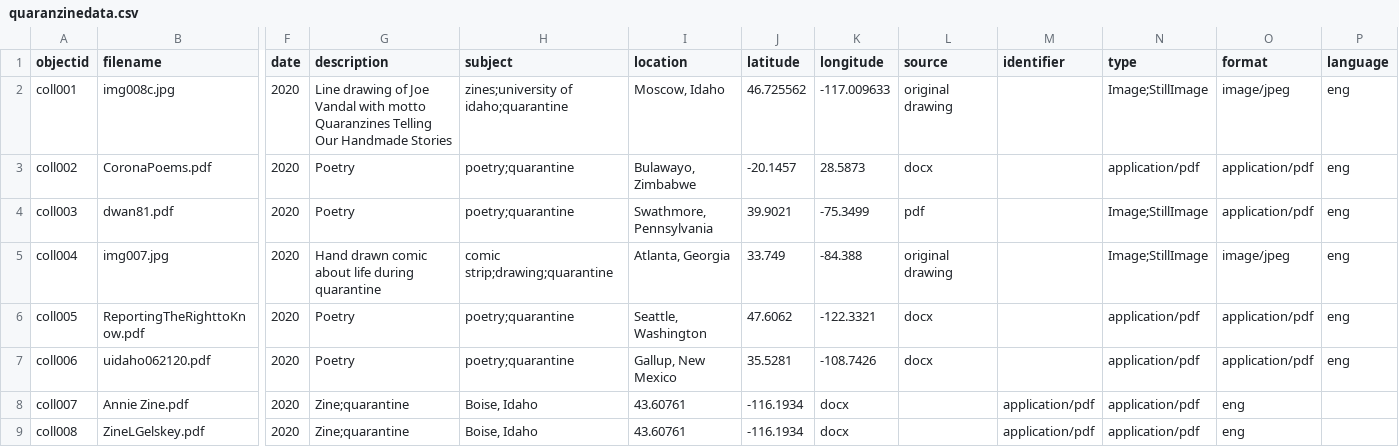
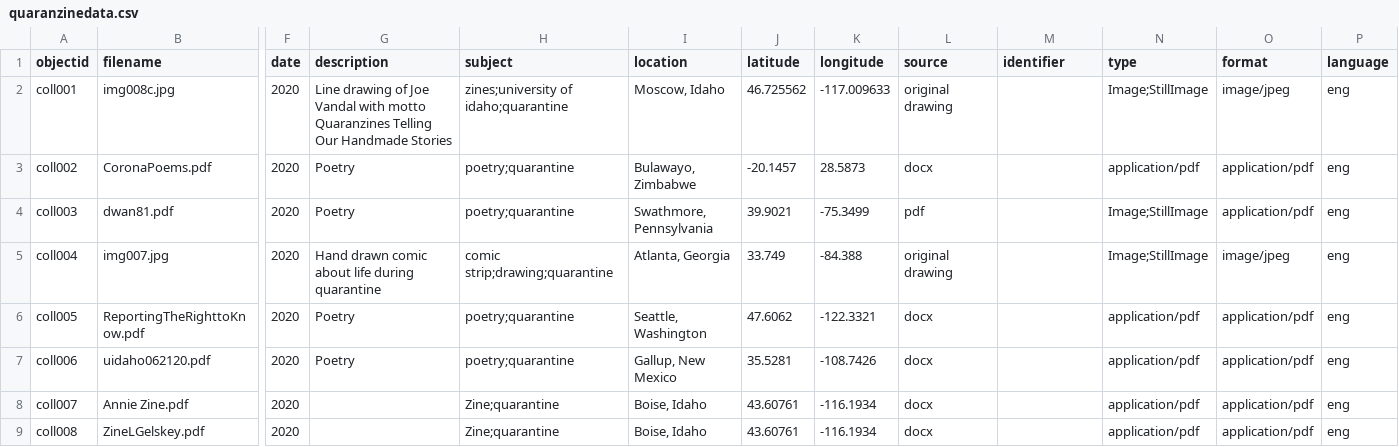
Before and after one commit to uidaholib/idahoquaranzines, a CSV file: _data/quaranzinedata.csv, drawn as a sheet; only a part is shown, gaps mark what is left out; the diff names each change by its address in the sheet, - before the commit and + after, or states it on an @@ line.

Commit message:
fix csv column off by one

```diff
--- a/_data/quaranzinedata.csv
+++ b/_data/quaranzinedata.csv
-G8:G9 (description): Zine;quarantine
+G8:G9 (description): (empty)
-H8:H9 (subject): Boise, Idaho
+H8:H9 (subject): Zine;quarantine
-I8:I9 (location): 43.60761
+I8:I9 (location): Boise, Idaho
-J8:J9 (latitude): -116.1934
+J8:J9 (latitude): 43.60761
-K8:K9 (longitude): docx
+K8:K9 (longitude): -116.1934
-L8:L9 (source): (empty)
+L8:L9 (source): docx
-M8:M9 (identifier): application/pdf
+M8:M9 (identifier): (empty)
-O8:O9 (format): eng
+O8:O9 (format): application/pdf
-P8:P9 (language): (empty)
+P8:P9 (language): eng
```
